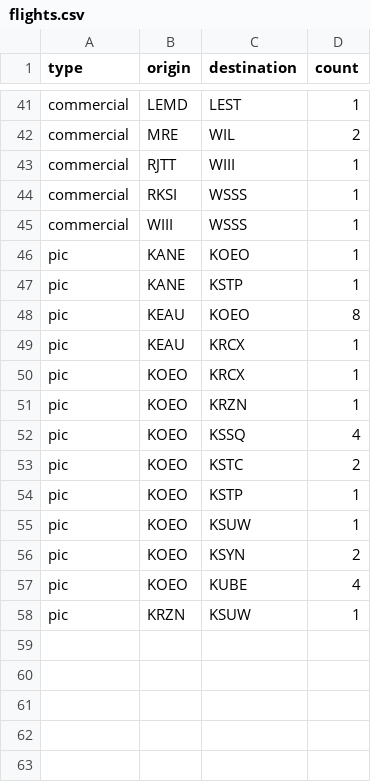
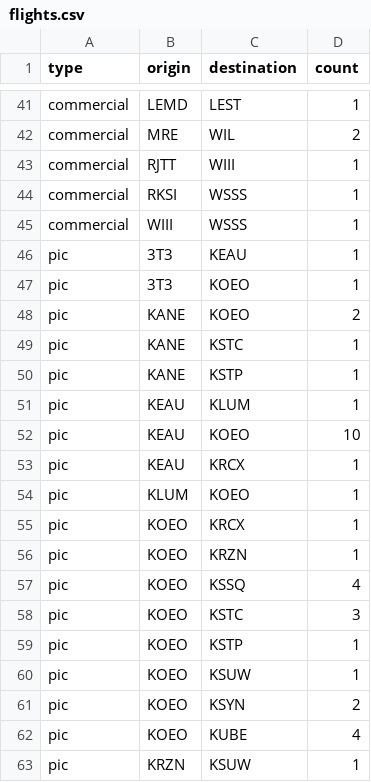
Before and after one commit to cpstrommen/strommen.github.io, a CSV file: assets/routes/flights.csv, drawn as a sheet; only a part is shown, gaps mark what is left out.

```diff
--- a/assets/routes/flights.csv
+++ b/assets/routes/flights.csv
@@ -45,6 +45,11 @@ commercial,RKSI,WSSS,1
 commercial,WIII,WSSS,1
-pic,KANE,KOEO,1
+pic,3T3,KEAU,1
+pic,3T3,KOEO,1
+pic,KANE,KOEO,2
+pic,KANE,KSTC,1
 pic,KANE,KSTP,1
-pic,KEAU,KOEO,8
+pic,KEAU,KLUM,1
+pic,KEAU,KOEO,10
 pic,KEAU,KRCX,1
+pic,KLUM,KOEO,1
 pic,KOEO,KRCX,1
@@ -52,3 +57,3 @@ pic,KOEO,KRZN,1
 pic,KOEO,KSSQ,4
-pic,KOEO,KSTC,2
+pic,KOEO,KSTC,3
 pic,KOEO,KSTP,1
```
Also changed, not shown: assets/routes/airports.csv.
